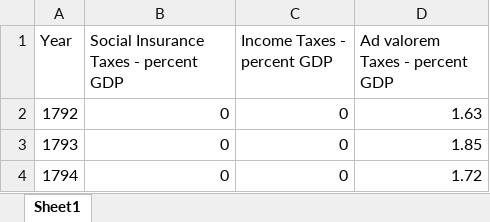
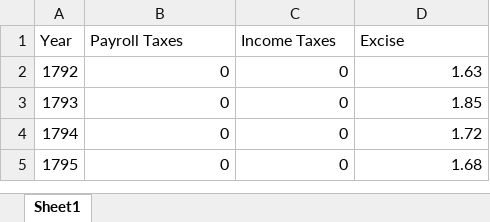
Before and after one commit to RDeconomist/data, an Excel workbook: e4e6/Uncleaned Data/US_Tax_Long.xlsx, sheet Sheet1, drawn as a sheet; only a part is shown; the shorter side is filled out with more unchanged rows; values as stored, in another font and other column widths than the file's, no borders; the diff names each change by its address in the sheet, - before the commit and + after, or states it on an @@ line.

Commit message:
Update US_Tax_Long.xlsx

```diff
--- a/e4e6/Uncleaned Data/US_Tax_Long.xlsx (sheet Sheet1)
+++ b/e4e6/Uncleaned Data/US_Tax_Long.xlsx (sheet Sheet1)
-B1: Social Insurance Taxes - percent GDP
+B1: Payroll Taxes
-C1: Income Taxes - percent GDP
+C1: Income Taxes
-D1: Ad valorem Taxes - percent GDP
+D1: Excise
```
